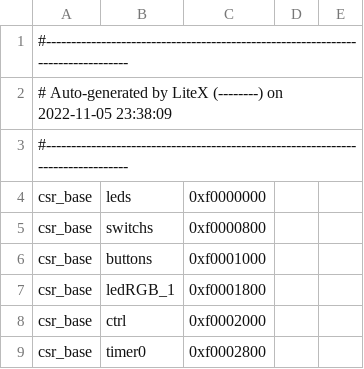
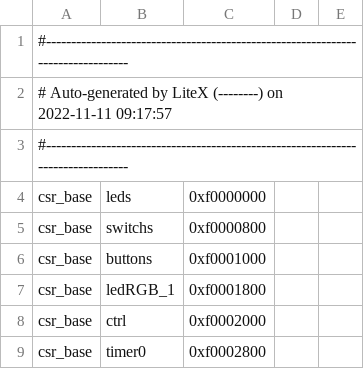
Before and after one commit to unal-edigital2/SoC_initial, a CSV file: SoC_project/csr.csv, drawn as a sheet; only a part is shown.

```diff
--- a/SoC_project/csr.csv
+++ b/SoC_project/csr.csv
@@ -1,3 +1,3 @@
 #--------------------------------------------------------------------------------
-# Auto-generated by LiteX (--------) on 2022-11-05 23:38:09
+# Auto-generated by LiteX (--------) on 2022-11-11 09:17:57
 #--------------------------------------------------------------------------------
```
Also changed, not shown: 3 other files.
